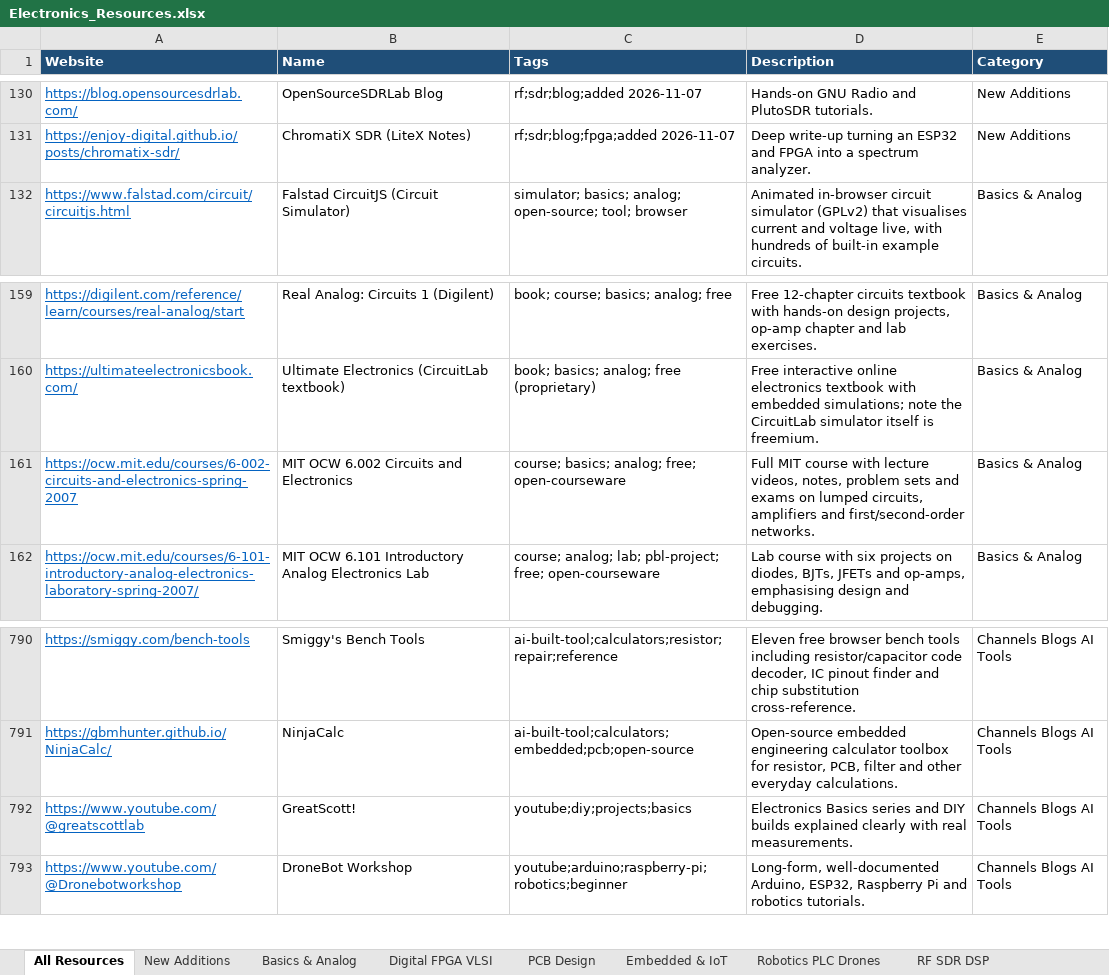
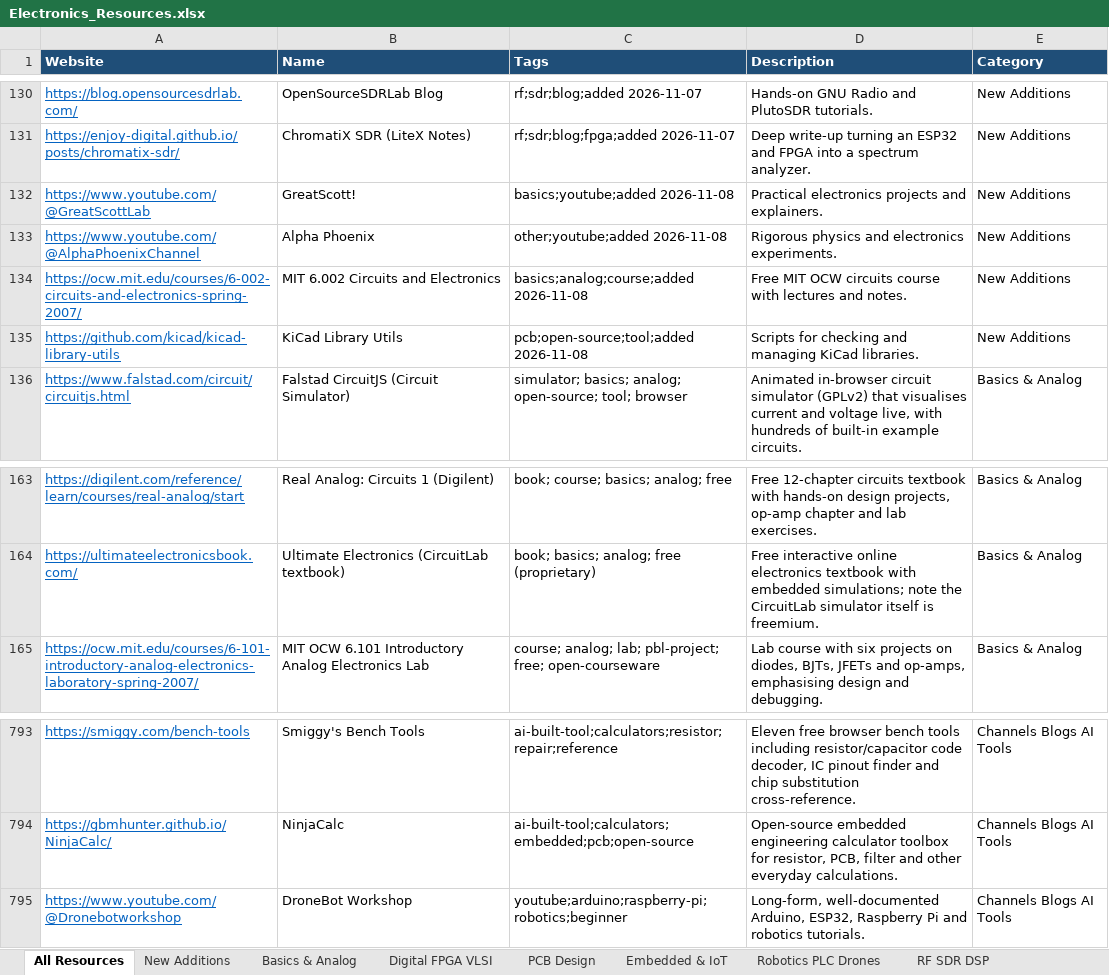
Before and after one commit to manepalliteja37/awesome-free-electronics, an Excel workbook: data/Electronics_Resources.xlsx, sheet All Resources, drawn as a sheet; only a part is shown, gaps mark what is left out; values as stored, in another font and other column widths than the file's, no borders; removed rows and columns are numbered as before the commit, all else as after; the diff names each change by its address in the sheet, - before the commit and + after, or states it on an @@ line.

```diff
--- a/data/Electronics_Resources.xlsx (sheet All Resources)
+++ b/data/Electronics_Resources.xlsx (sheet All Resources)
+row 132: https://www.youtube.com/@GreatScottLab | GreatScott! | basics;youtube;added 2026-11-08 | Practical electronics projects and explainers. | New Additions
+row 133: https://www.youtube.com/@AlphaPhoenixChannel | Alpha Phoenix | other;youtube;added 2026-11-08 | Rigorous physics and electronics experiments. | New Additions
+row 134: https://ocw.mit.edu/courses/6-002-circuits-and-electronics-spring-2007/ | MIT 6.002 Circuits and Electronics | basics;analog;course;added 2026-11-08 | Free MIT OCW circuits course with lectures and notes. | New Additions
+row 135: https://github.com/kicad/kicad-library-utils | KiCad Library Utils | pcb;open-source;tool;added 2026-11-08 | Scripts for checking and managing KiCad libraries. | New Additions
-row 161: https://ocw.mit.edu/courses/6-002-circuits-and-electronics-spring-2007 | MIT OCW 6.002 Circuits and Electronics | course; basics; analog; free; open-courseware | Full MIT course with lecture videos, notes, problem sets and exams on lumped circuits, amplifiers and first/second-order networks. | Basics & Analog
-row 792: https://www.youtube.com/@greatscottlab | GreatScott! | youtube;diy;projects;basics | Electronics Basics series and DIY builds explained clearly with real measurements. | Channels Blogs AI Tools
```
Also changed, not shown: sheet New Additions, 4 other files.
